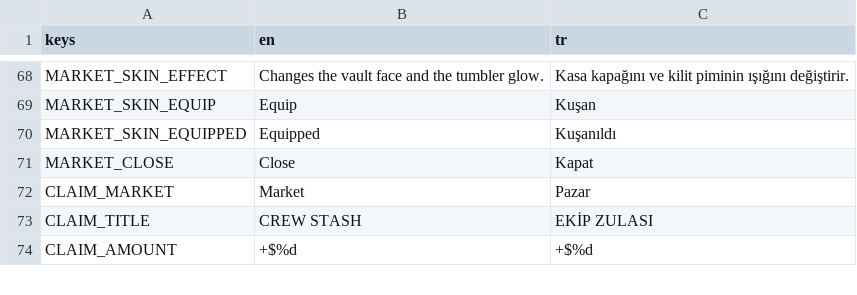
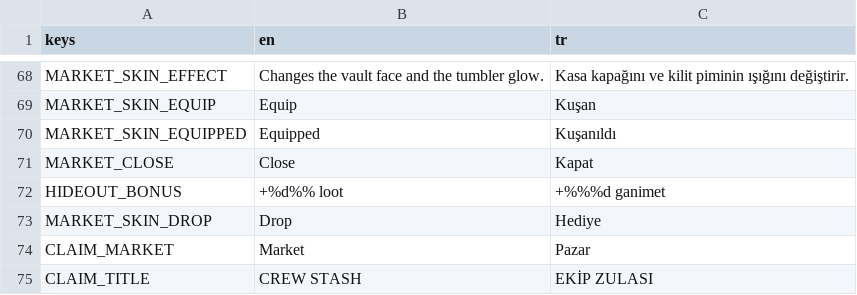
Before and after one commit to AvareGameStudio/loop-engine, a CSV file: translations/strings.csv, drawn as a sheet; only a part is shown, gaps mark what is left out; the shorter side is filled out with more unchanged rows; the diff names each change by its address in the sheet, - before the commit and + after, or states it on an @@ line.

```diff
--- a/translations/strings.csv
+++ b/translations/strings.csv
+row 72: HIDEOUT_BONUS | +%d%% loot | +%%%d ganimet
+row 73: MARKET_SKIN_DROP | Drop | Hediye
```
Also changed, not shown: 6 other files.
